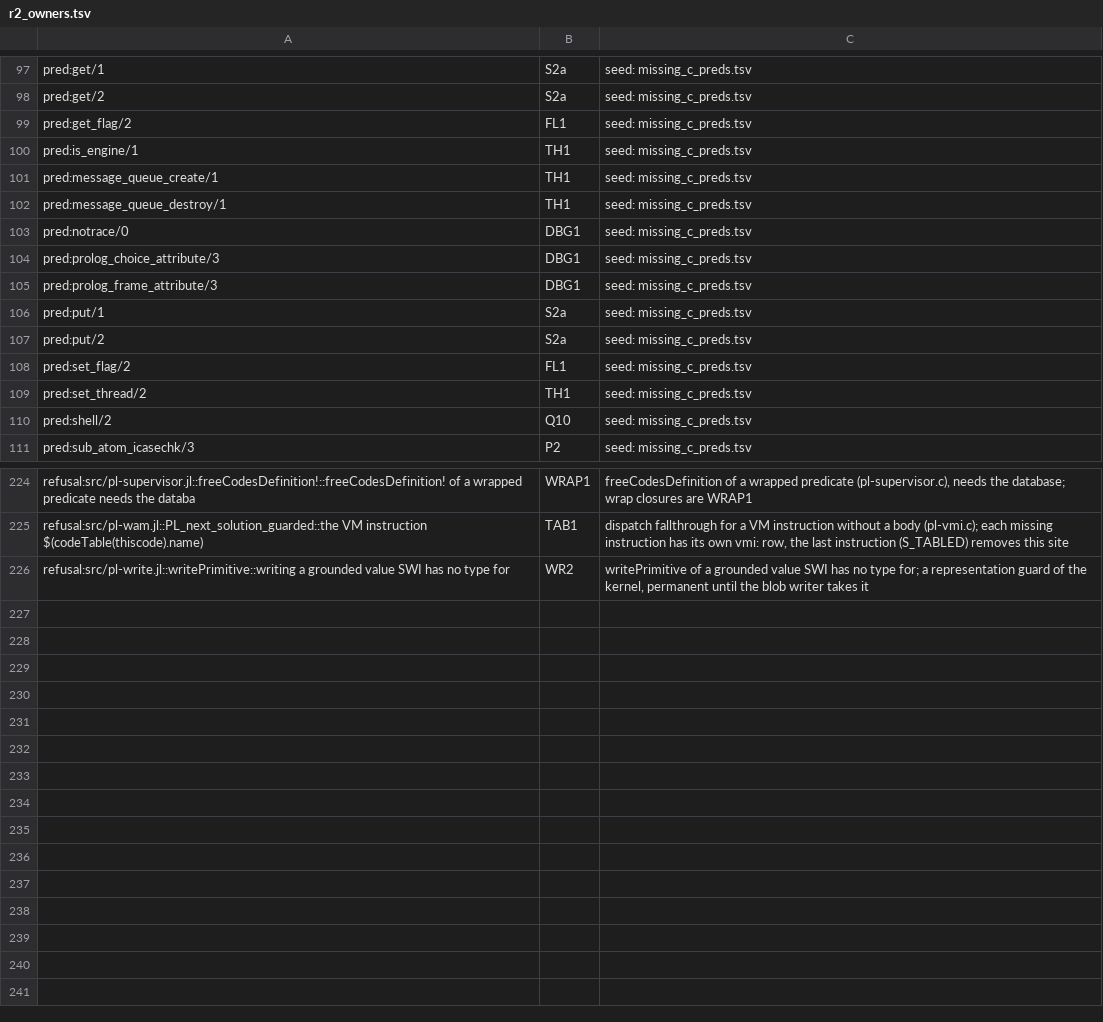
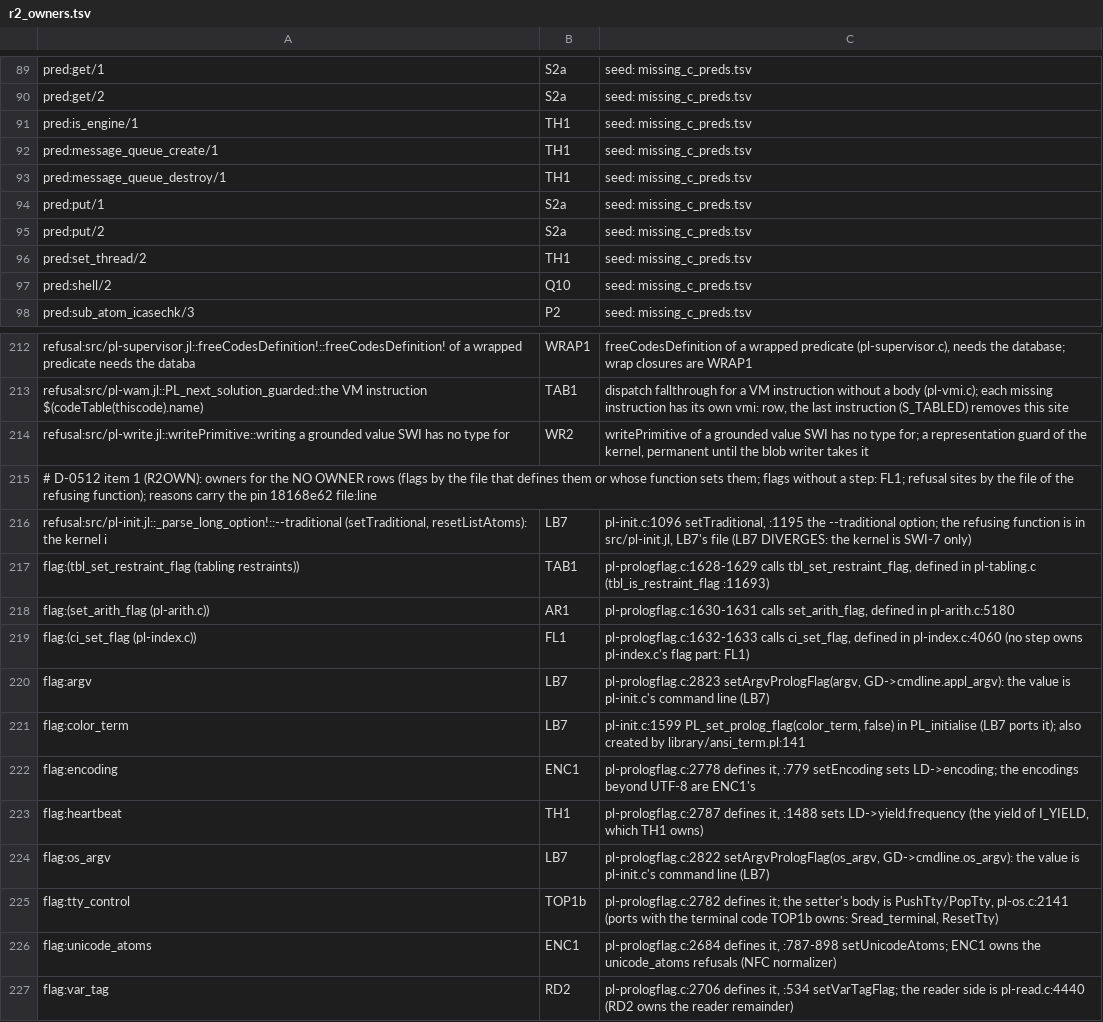
Before and after one commit to CognitiveSubstratesAI/LogicKernel, a TSV file: docs/r2_owners.tsv, drawn as a sheet; only a part is shown, gaps mark what is left out; the diff covers the shown part only.

```diff
--- a/docs/r2_owners.tsv
+++ b/docs/r2_owners.tsv
@@ -98,3 +90,2 @@ pred:get/1	S2a	seed: missing_c_preds.tsv
 pred:get/2	S2a	seed: missing_c_preds.tsv
-pred:get_flag/2	FL1	seed: missing_c_preds.tsv
 pred:is_engine/1	TH1	seed: missing_c_preds.tsv
@@ -102,8 +93,4 @@ pred:message_queue_create/1	TH1	seed: missing_c_preds.tsv
 pred:message_queue_destroy/1	TH1	seed: missing_c_preds.tsv
-pred:notrace/0	DBG1	seed: missing_c_preds.tsv
-pred:prolog_choice_attribute/3	DBG1	seed: missing_c_preds.tsv
-pred:prolog_frame_attribute/3	DBG1	seed: missing_c_preds.tsv
 pred:put/1	S2a	seed: missing_c_preds.tsv
 pred:put/2	S2a	seed: missing_c_preds.tsv
-pred:set_flag/2	FL1	seed: missing_c_preds.tsv
 pred:set_thread/2	TH1	seed: missing_c_preds.tsv
@@ -226 +214,14 @@ refusal:src/pl-wam.jl::PL_next_solution_guarded::the VM instruction $(codeTable(
 refusal:src/pl-write.jl::writePrimitive::writing a grounded value SWI has no type for	WR2	writePrimitive of a grounded value SWI has no type for; a representation guard of the kernel, permanent until the blob writer takes it
+# D-0512 item 1 (R2OWN): owners for the NO OWNER rows (flags by the file that defines them or whose function sets them; flags without a step: FL1; refusal sites by the file of the refusing function); reasons carry the pin 18168e62 file:line
+refusal:src/pl-init.jl::_parse_long_option!::--traditional (setTraditional, resetListAtoms): the kernel i	LB7	pl-init.c:1096 setTraditional, :1195 the --traditional option; the refusing function is in src/pl-init.jl, LB7's file (LB7 DIVERGES: the kernel is SWI-7 only)
+flag:(tbl_set_restraint_flag (tabling restraints))	TAB1	pl-prologflag.c:1628-1629 calls tbl_set_restraint_flag, defined in pl-tabling.c (tbl_is_restraint_flag :11693)
+flag:(set_arith_flag (pl-arith.c))	AR1	pl-prologflag.c:1630-1631 calls set_arith_flag, defined in pl-arith.c:5180
+flag:(ci_set_flag (pl-index.c))	FL1	pl-prologflag.c:1632-1633 calls ci_set_flag, defined in pl-index.c:4060 (no step owns pl-index.c's flag part: FL1)
+flag:argv	LB7	pl-prologflag.c:2823 setArgvPrologFlag(argv, GD->cmdline.appl_argv): the value is pl-init.c's command line (LB7)
+flag:color_term	LB7	pl-init.c:1599 PL_set_prolog_flag(color_term, false) in PL_initialise (LB7 ports it); also created by library/ansi_term.pl:141
+flag:encoding	ENC1	pl-prologflag.c:2778 defines it, :779 setEncoding sets LD->encoding; the encodings beyond UTF-8 are ENC1's
+flag:heartbeat	TH1	pl-prologflag.c:2787 defines it, :1488 sets LD->yield.frequency (the yield of I_YIELD, which TH1 owns)
+flag:os_argv	LB7	pl-prologflag.c:2822 setArgvPrologFlag(os_argv, GD->cmdline.os_argv): the value is pl-init.c's command line (LB7)
+flag:tty_control	TOP1b	pl-prologflag.c:2782 defines it; the setter's body is PushTty/PopTty, pl-os.c:2141 (ports with the terminal code TOP1b owns: Sread_terminal, ResetTty)
+flag:unicode_atoms	ENC1	pl-prologflag.c:2684 defines it, :787-898 setUnicodeAtoms; ENC1 owns the unicode_atoms refusals (NFC normalizer)
+flag:var_tag	RD2	pl-prologflag.c:2706 defines it, :534 setVarTagFlag; the reader side is pl-read.c:4440 (RD2 owns the reader remainder)
```
Also changed, not shown: 5 added rows, 12 removed rows and 5 edited cells elsewhere in this file, 47 other files.
